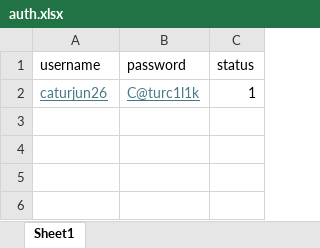
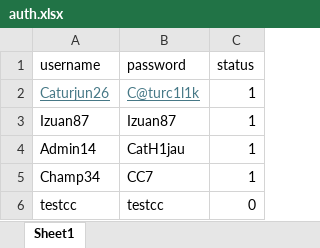
Before and after one commit to Izuan87/chessapp, an Excel workbook: config/auth.xlsx, sheet Sheet1, drawn as a sheet; values as stored, in another font and other column widths than the file's, no borders; the diff names each change by its address in the sheet, - before the commit and + after, or states it on an @@ line.

Commit message:
updateuser

```diff
--- a/config/auth.xlsx (sheet Sheet1)
+++ b/config/auth.xlsx (sheet Sheet1)
-A2 (username): caturjun26
+A2 (username): Caturjun26
+row 3: Izuan87 | Izuan87 | 1
+row 4: Admin14 | CatH1jau | 1
+row 5: Champ34 | CC7 | 1
+row 6: testcc | testcc | 0
```
